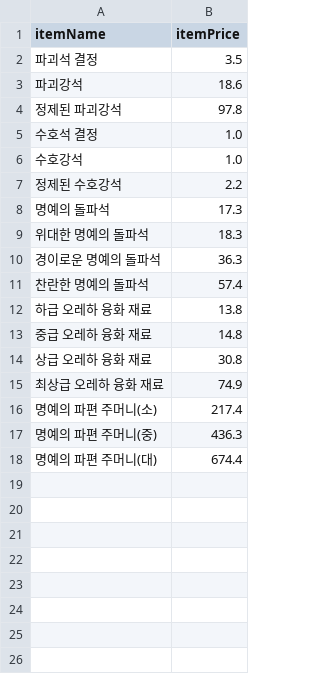
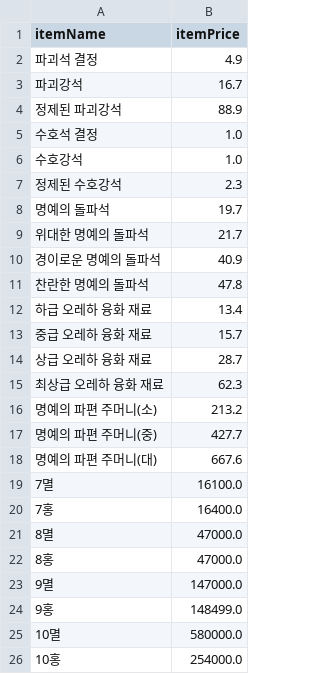
Before and after one commit to Remiing/lostarkday, a CSV file: _data/material_price.csv, drawn as a sheet.

```diff
--- a/_data/material_price.csv
+++ b/_data/material_price.csv
@@ -1,18 +1,26 @@
 itemName,itemPrice
-파괴석 결정,3.5
-파괴강석,18.6
-정제된 파괴강석,97.8
+파괴석 결정,4.9
+파괴강석,16.7
+정제된 파괴강석,88.9
 수호석 결정,1.0
 수호강석,1.0
-정제된 수호강석,2.2
-명예의 돌파석,17.3
-위대한 명예의 돌파석,18.3
-경이로운 명예의 돌파석,36.3
-찬란한 명예의 돌파석,57.4
-하급 오레하 융화 재료,13.8
-중급 오레하 융화 재료,14.8
-상급 오레하 융화 재료,30.8
-최상급 오레하 융화 재료,74.9
-명예의 파편 주머니(소),217.4
-명예의 파편 주머니(중),436.3
-명예의 파편 주머니(대),674.4
+정제된 수호강석,2.3
+명예의 돌파석,19.7
+위대한 명예의 돌파석,21.7
+경이로운 명예의 돌파석,40.9
+찬란한 명예의 돌파석,47.8
+하급 오레하 융화 재료,13.4
+중급 오레하 융화 재료,15.7
+상급 오레하 융화 재료,28.7
+최상급 오레하 융화 재료,62.3
+명예의 파편 주머니(소),213.2
+명예의 파편 주머니(중),427.7
+명예의 파편 주머니(대),667.6
+7멸,16100.0
+7홍,16400.0
+8멸,47000.0
+8홍,47000.0
+9멸,147000.0
+9홍,148499.0
+10멸,580000.0
+10홍,254000.0
```
Also changed, not shown: 3 other files.
